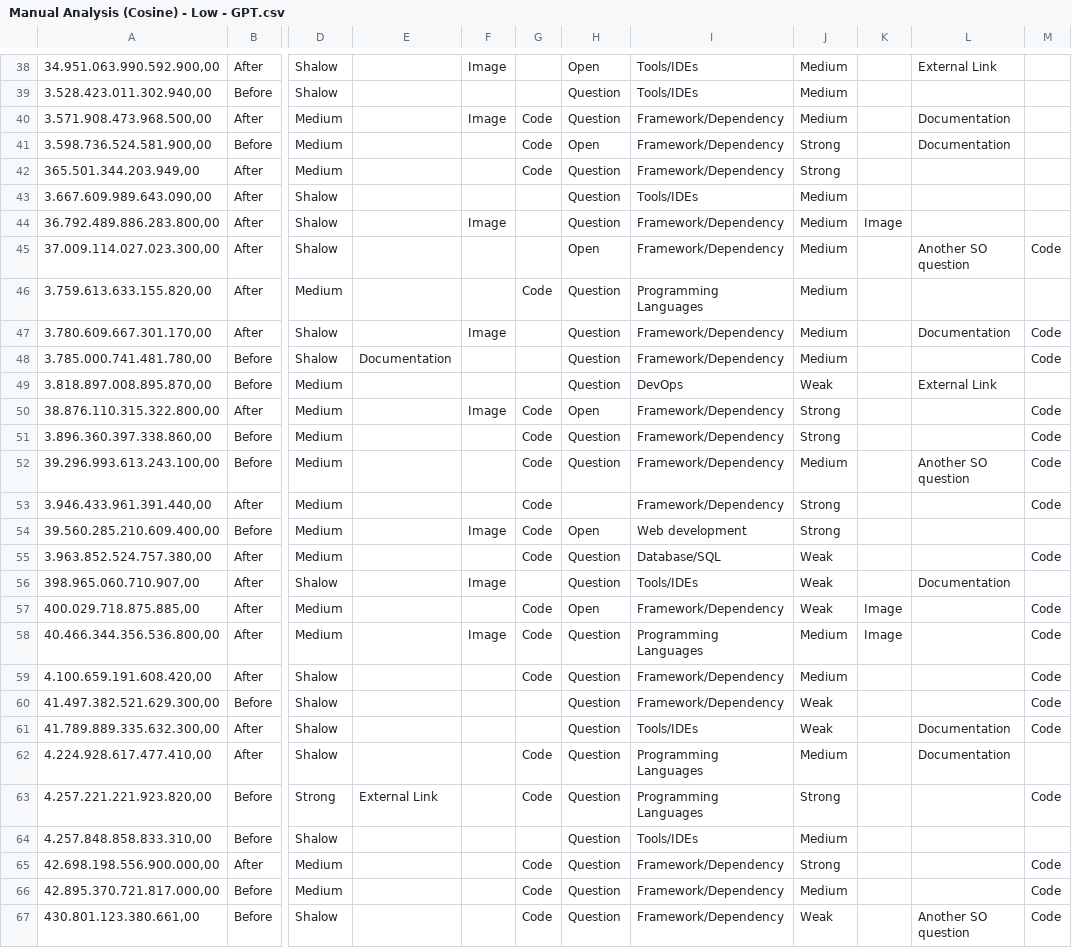
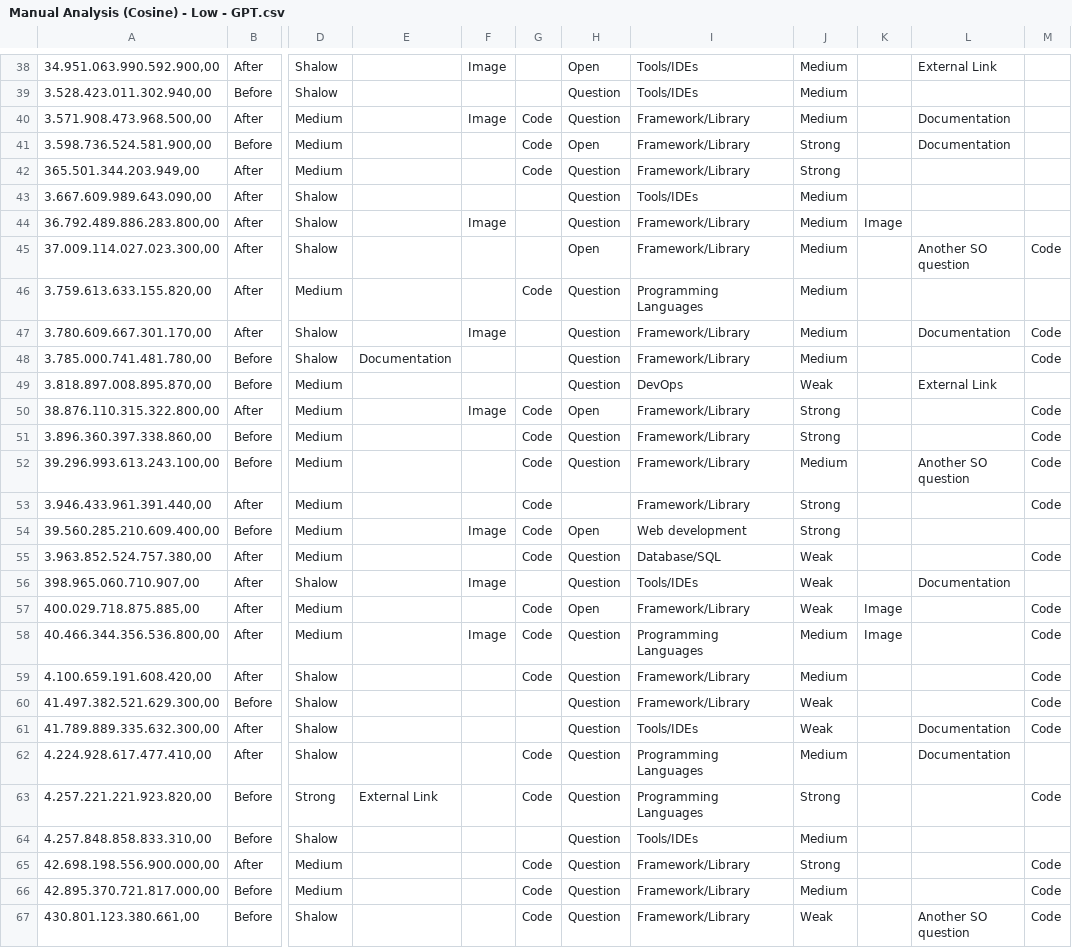
Before and after one commit to leusonmario/chat-stack, a CSV file: data/manual-analysis/Manual Analysis (Cosine) - Low - GPT.csv, drawn as a sheet; only a part is shown, gaps mark what is left out; the diff covers the shown part only; the diff names each change by its address in the sheet, - before the commit and + after, or states it on an @@ line.

```diff
--- a/data/manual-analysis/Manual Analysis (Cosine) - Low - GPT.csv
+++ b/data/manual-analysis/Manual Analysis (Cosine) - Low - GPT.csv
-I40:I42: Framework/Dependency
+I40:I42: Framework/Library
-I44:I45: Framework/Dependency
+I44:I45: Framework/Library
-I47:I48: Framework/Dependency
+I47:I48: Framework/Library
-I50:I53: Framework/Dependency
+I50:I53: Framework/Library
-I57: Framework/Dependency
+I57: Framework/Library
-I59:I60: Framework/Dependency
+I59:I60: Framework/Library
-I65:I67: Framework/Dependency
+I65:I67: Framework/Library
```
Also changed, not shown: 61 edited cells elsewhere in this file, data/manual-analysis/Manual Analysis (Cosine) - High - GPT.csv, data/manual-analysis/Manual Analysis (Cosine) - High - LLAMA.csv, 3 other files.
